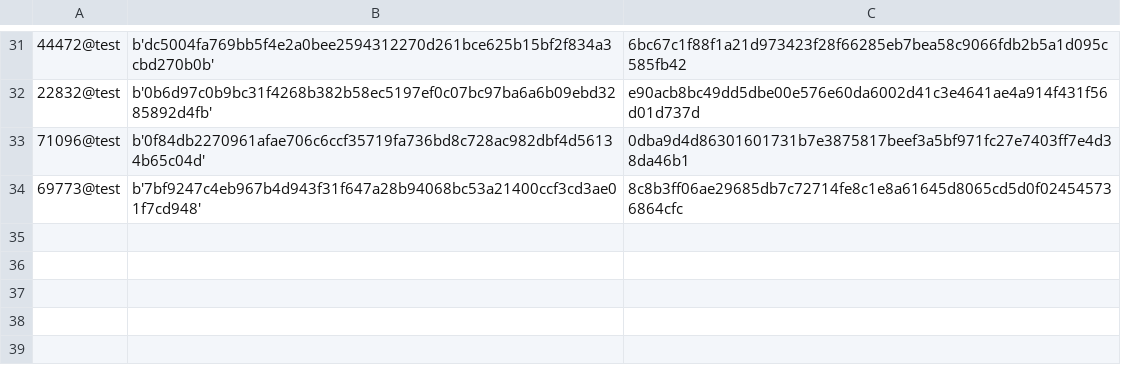
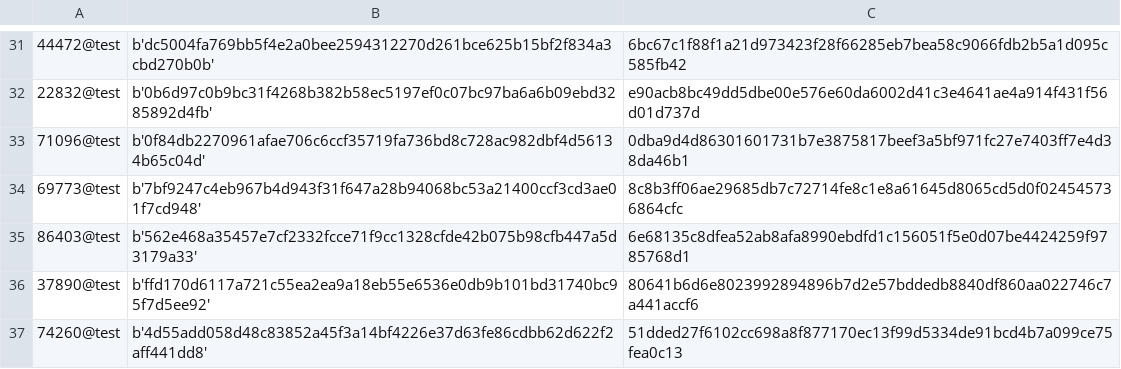
Before and after one commit to OliveiraEdu/d-OSP, a CSV file: datasets/projects.csv, drawn as a sheet; only a part is shown, gaps mark what is left out; the diff names each change by its address in the sheet, - before the commit and + after, or states it on an @@ line.

```diff
--- a/datasets/projects.csv
+++ b/datasets/projects.csv
+row 35: 86403@test | b'562e468a35457e7cf2332fcce71f9cc1328cfde42b075b98cfb447a5d3179a33' | 6e68135c8dfea52ab8afa8990ebdfd1c156051f5e0d07be4424259f9785768d1
+row 36: 37890@test | b'ffd170d6117a721c55ea2ea9a18eb55e6536e0db9b101bd31740bc95f7d5ee92' | 80641b6d6e8023992894896b7d2e57bddedb8840df860aa022746c7a441accf6
+row 37: 74260@test | b'4d55add058d48c83852a45f3a14bf4226e37d63fe86cdbb62d622f2aff441dd8' | 51dded27f6102cc698a8f877170ec13f99d5334de91bcd4b7a099ce75fea0c13
```
Also changed, not shown: datasets/accounts.csv, 5 other files.
